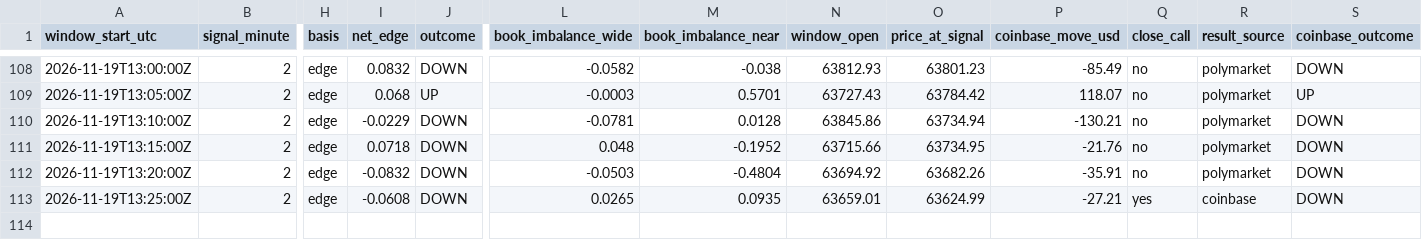
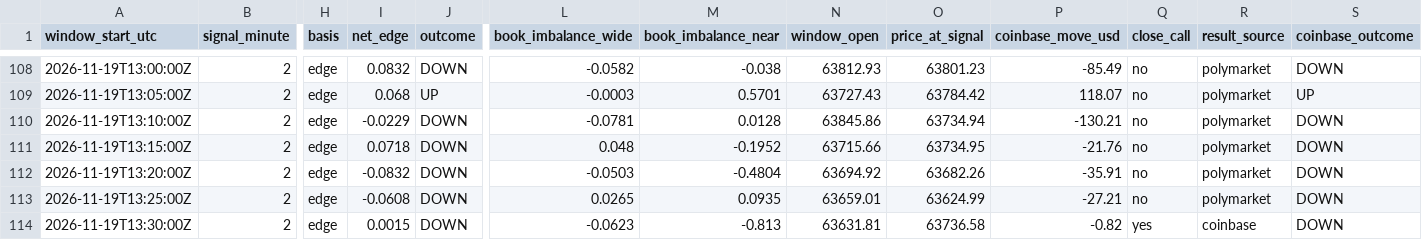
Before and after one commit to trenty0788/btc-signal-bot, a CSV file: data/log.csv, drawn as a sheet; only a part is shown, gaps mark what is left out; rows hold the shown columns only; the diff names each change by its address in the sheet, - before the commit and + after, or states it on an @@ line.

```diff
--- a/data/log.csv
+++ b/data/log.csv
-Q113 (close_call): yes
+Q113 (close_call): no
-R113 (result_source): coinbase
+R113 (result_source): polymarket
+row 114: 2026-11-19T13:30:00Z | 2 | edge | 0.0015 | DOWN | -0.0623 | -0.813 | 63631.81 | 63736.58 | -0.82 | yes | coinbase | DOWN
```
Also changed, not shown: 2 other files.
